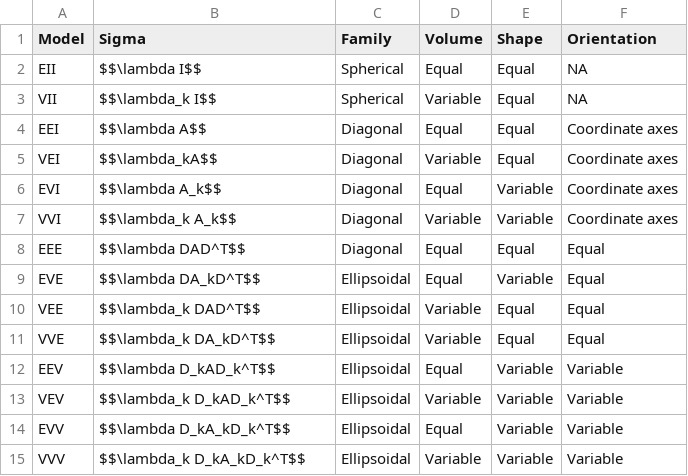
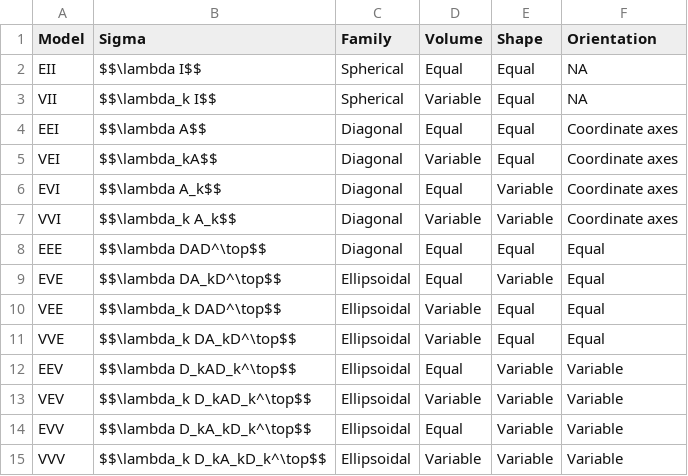
Before and after one commit to dicook/mulgar_book, a CSV file: misc/mclust-covariances.csv, drawn as a sheet.

```diff
--- a/misc/mclust-covariances.csv
+++ b/misc/mclust-covariances.csv
@@ -7,9 +7,9 @@ EVI,$$\lambda A_k$$,Diagonal,Equal,Variable,Coordinate axes
 VVI,$$\lambda_k A_k$$,Diagonal,Variable,Variable,Coordinate axes
-EEE,$$\lambda DAD^T$$,Diagonal,Equal,Equal,Equal
-EVE,$$\lambda DA_kD^T$$,Ellipsoidal,Equal,Variable,Equal
-VEE,$$\lambda_k DAD^T$$,Ellipsoidal,Variable,Equal,Equal
-VVE,$$\lambda_k DA_kD^T$$,Ellipsoidal,Variable,Equal,Equal
-EEV,$$\lambda D_kAD_k^T$$,Ellipsoidal,Equal,Variable,Variable
-VEV,$$\lambda_k D_kAD_k^T$$,Ellipsoidal,Variable,Variable,Variable
-EVV,$$\lambda D_kA_kD_k^T$$,Ellipsoidal,Equal,Variable,Variable
-VVV,$$\lambda_k D_kA_kD_k^T$$,Ellipsoidal,Variable,Variable,Variable
+EEE,$$\lambda DAD^\top$$,Diagonal,Equal,Equal,Equal
+EVE,$$\lambda DA_kD^\top$$,Ellipsoidal,Equal,Variable,Equal
+VEE,$$\lambda_k DAD^\top$$,Ellipsoidal,Variable,Equal,Equal
+VVE,$$\lambda_k DA_kD^\top$$,Ellipsoidal,Variable,Equal,Equal
+EEV,$$\lambda D_kAD_k^\top$$,Ellipsoidal,Equal,Variable,Variable
+VEV,$$\lambda_k D_kAD_k^\top$$,Ellipsoidal,Variable,Variable,Variable
+EVV,$$\lambda D_kA_kD_k^\top$$,Ellipsoidal,Equal,Variable,Variable
+VVV,$$\lambda_k D_kA_kD_k^\top$$,Ellipsoidal,Variable,Variable,Variable
```
Also changed, not shown: 18 other files.
